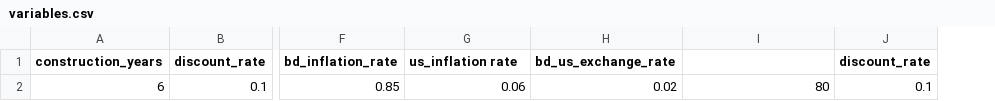
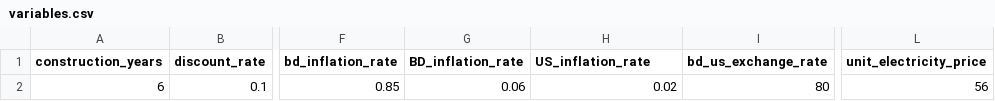
Before and after one commit to SunzidHassan/Power_Plant_Finance, a CSV file: input/variables.csv, drawn as a sheet; only a part is shown, gaps mark what is left out; removed rows and columns are numbered as before the commit, all else as after; the diff names each change by its address in the sheet, - before the commit and + after, or states it on an @@ line.

```diff
--- a/input/variables.csv
+++ b/input/variables.csv
-column J (discount_rate), row 2: 0.1
+column L (unit_electricity_price), row 2: 56
-G1: us_inflation rate
+G1: BD_inflation_rate
-H1: bd_us_exchange_rate
+H1: US_inflation_rate
-I1: (empty)
+I1: bd_us_exchange_rate
```
Also changed, not shown: 2 other files.
